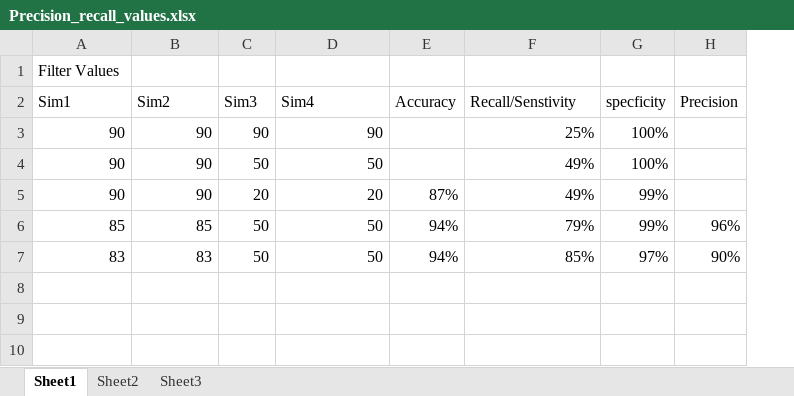
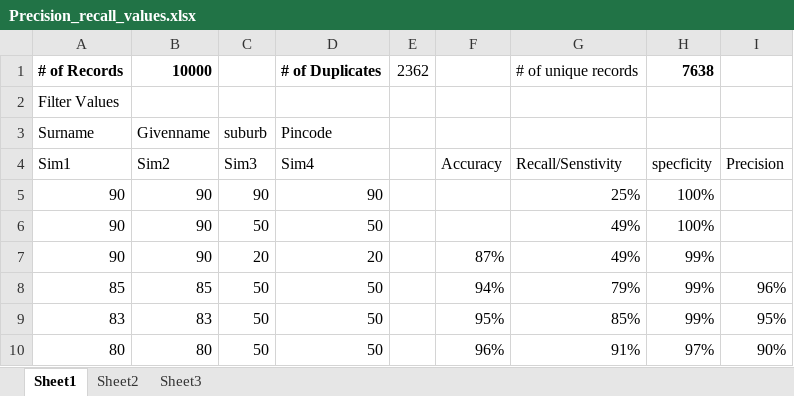
Before and after one commit to anujbansal2023/entityresolution, an Excel workbook: Precision_recall_values.xlsx, sheet Sheet1, drawn as a sheet; values as stored, in another font and other column widths than the file's, no borders; addresses are those after the commit; the diff names each change by its address in the sheet, - before the commit and + after, or states it on an @@ line.

```diff
--- a/Precision_recall_values.xlsx (sheet Sheet1)
+++ b/Precision_recall_values.xlsx (sheet Sheet1)
+column E, empty
+row 1: # of Records | 10000 |  | # of Duplicates | 2362 |  | # of unique records | 7638
+row 3: Surname | Givenname | suburb | Pincode
-F9 (Accuracy): 94%
+F9 (Accuracy): 95%
-H9 (specficity): 97%
+H9 (specficity): 99%
-I9 (Precision): 90%
+I9 (Precision): 95%
+row 10: 80 | 80 | 50 | 50 |  | 96% | 91% | 97% | 90%
```
Also changed, not shown: 3 other files.
